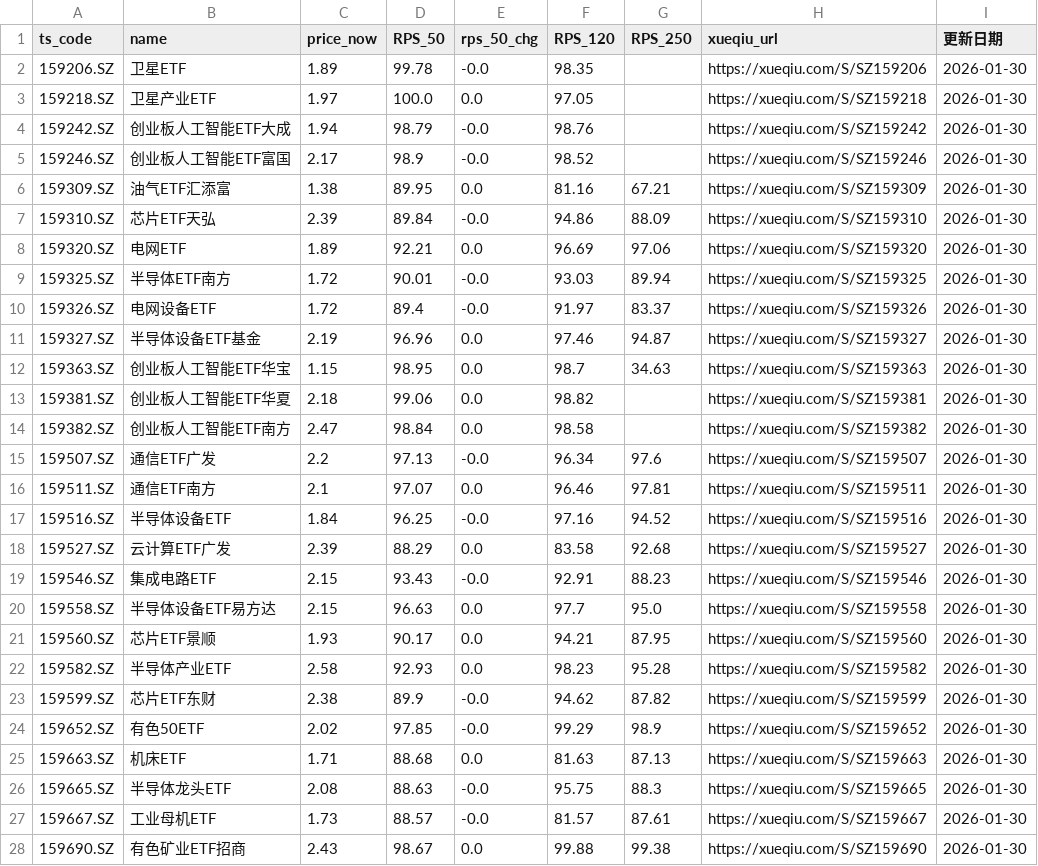
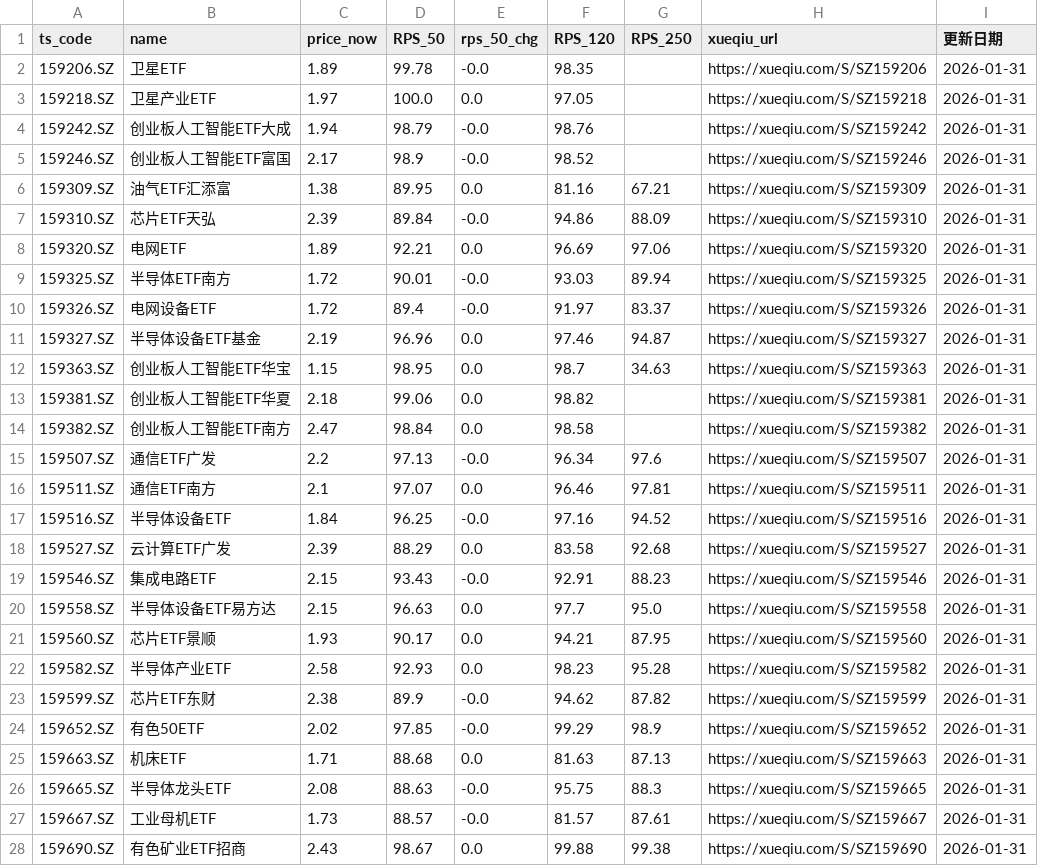
Before and after one commit to Chilamlam/chilam-club-web, a CSV file: data/strong_etfs.csv, drawn as a sheet; only a part is shown; the diff covers the shown part only.

```diff
--- a/data/strong_etfs.csv
+++ b/data/strong_etfs.csv
@@ -1,28 +1,28 @@
 ts_code,name,price_now,RPS_50,rps_50_chg,RPS_120,RPS_250,xueqiu_url,更新日期
-159206.SZ,卫星ETF,1.89,99.78,-0.0,98.35,,https://xueqiu.com/S/SZ159206,2026-01-30
-159218.SZ,卫星产业ETF,1.97,100.0,0.0,97.05,,https://xueqiu.com/S/SZ159218,2026-01-30
-159242.SZ,创业板人工智能ETF大成,1.94,98.79,-0.0,98.76,,https://xueqiu.com/S/SZ159242,2026-01-30
-159246.SZ,创业板人工智能ETF富国,2.17,98.9,-0.0,98.52,,https://xueqiu.com/S/SZ159246,2026-01-30
-159309.SZ,油气ETF汇添富,1.38,89.95,0.0,81.16,67.21,https://xueqiu.com/S/SZ159309,2026-01-30
-159310.SZ,芯片ETF天弘,2.39,89.84,-0.0,94.86,88.09,https://xueqiu.com/S/SZ159310,2026-01-30
-159320.SZ,电网ETF,1.89,92.21,0.0,96.69,97.06,https://xueqiu.com/S/SZ159320,2026-01-30
-159325.SZ,半导体ETF南方,1.72,90.01,-0.0,93.03,89.94,https://xueqiu.com/S/SZ159325,2026-01-30
-159326.SZ,电网设备ETF,1.72,89.4,-0.0,91.97,83.37,https://xueqiu.com/S/SZ159326,2026-01-30
-159327.SZ,半导体设备ETF基金,2.19,96.96,0.0,97.46,94.87,https://xueqiu.com/S/SZ159327,2026-01-30
-159363.SZ,创业板人工智能ETF华宝,1.15,98.95,0.0,98.7,34.63,https://xueqiu.com/S/SZ159363,2026-01-30
-159381.SZ,创业板人工智能ETF华夏,2.18,99.06,0.0,98.82,,https://xueqiu.com/S/SZ159381,2026-01-30
-159382.SZ,创业板人工智能ETF南方,2.47,98.84,0.0,98.58,,https://xueqiu.com/S/SZ159382,2026-01-30
-159507.SZ,通信ETF广发,2.2,97.13,-0.0,96.34,97.6,https://xueqiu.com/S/SZ159507,2026-01-30
-159511.SZ,通信ETF南方,2.1,97.07,0.0,96.46,97.81,https://xueqiu.com/S/SZ159511,2026-01-30
-159516.SZ,半导体设备ETF,1.84,96.25,-0.0,97.16,94.52,https://xueqiu.com/S/SZ159516,2026-01-30
-159527.SZ,云计算ETF广发,2.39,88.29,0.0,83.58,92.68,https://xueqiu.com/S/SZ159527,2026-01-30
-159546.SZ,集成电路ETF,2.15,93.43,-0.0,92.91,88.23,https://xueqiu.com/S/SZ159546,2026-01-30
-159558.SZ,半导体设备ETF易方达,2.15,96.63,0.0,97.7,95.0,https://xueqiu.com/S/SZ159558,2026-01-30
-159560.SZ,芯片ETF景顺,1.93,90.17,0.0,94.21,87.95,https://xueqiu.com/S/SZ159560,2026-01-30
-159582.SZ,半导体产业ETF,2.58,92.93,0.0,98.23,95.28,https://xueqiu.com/S/SZ159582,2026-01-30
-159599.SZ,芯片ETF东财,2.38,89.9,-0.0,94.62,87.82,https://xueqiu.com/S/SZ159599,2026-01-30
-159652.SZ,有色50ETF,2.02,97.85,-0.0,99.29,98.9,https://xueqiu.com/S/SZ159652,2026-01-30
-159663.SZ,机床ETF,1.71,88.68,0.0,81.63,87.13,https://xueqiu.com/S/SZ159663,2026-01-30
-159665.SZ,半导体龙头ETF,2.08,88.63,-0.0,95.75,88.3,https://xueqiu.com/S/SZ159665,2026-01-30
-159667.SZ,工业母机ETF,1.73,88.57,-0.0,81.57,87.61,https://xueqiu.com/S/SZ159667,2026-01-30
-159690.SZ,有色矿业ETF招商,2.43,98.67,0.0,99.88,99.38,https://xueqiu.com/S/SZ159690,2026-01-30
+159206.SZ,卫星ETF,1.89,99.78,-0.0,98.35,,https://xueqiu.com/S/SZ159206,2026-01-31
+159218.SZ,卫星产业ETF,1.97,100.0,0.0,97.05,,https://xueqiu.com/S/SZ159218,2026-01-31
+159242.SZ,创业板人工智能ETF大成,1.94,98.79,-0.0,98.76,,https://xueqiu.com/S/SZ159242,2026-01-31
+159246.SZ,创业板人工智能ETF富国,2.17,98.9,-0.0,98.52,,https://xueqiu.com/S/SZ159246,2026-01-31
+159309.SZ,油气ETF汇添富,1.38,89.95,0.0,81.16,67.21,https://xueqiu.com/S/SZ159309,2026-01-31
+159310.SZ,芯片ETF天弘,2.39,89.84,-0.0,94.86,88.09,https://xueqiu.com/S/SZ159310,2026-01-31
+159320.SZ,电网ETF,1.89,92.21,0.0,96.69,97.06,https://xueqiu.com/S/SZ159320,2026-01-31
+159325.SZ,半导体ETF南方,1.72,90.01,-0.0,93.03,89.94,https://xueqiu.com/S/SZ159325,2026-01-31
+159326.SZ,电网设备ETF,1.72,89.4,-0.0,91.97,83.37,https://xueqiu.com/S/SZ159326,2026-01-31
+159327.SZ,半导体设备ETF基金,2.19,96.96,0.0,97.46,94.87,https://xueqiu.com/S/SZ159327,2026-01-31
+159363.SZ,创业板人工智能ETF华宝,1.15,98.95,0.0,98.7,34.63,https://xueqiu.com/S/SZ159363,2026-01-31
+159381.SZ,创业板人工智能ETF华夏,2.18,99.06,0.0,98.82,,https://xueqiu.com/S/SZ159381,2026-01-31
+159382.SZ,创业板人工智能ETF南方,2.47,98.84,0.0,98.58,,https://xueqiu.com/S/SZ159382,2026-01-31
+159507.SZ,通信ETF广发,2.2,97.13,-0.0,96.34,97.6,https://xueqiu.com/S/SZ159507,2026-01-31
+159511.SZ,通信ETF南方,2.1,97.07,0.0,96.46,97.81,https://xueqiu.com/S/SZ159511,2026-01-31
+159516.SZ,半导体设备ETF,1.84,96.25,-0.0,97.16,94.52,https://xueqiu.com/S/SZ159516,2026-01-31
+159527.SZ,云计算ETF广发,2.39,88.29,0.0,83.58,92.68,https://xueqiu.com/S/SZ159527,2026-01-31
+159546.SZ,集成电路ETF,2.15,93.43,-0.0,92.91,88.23,https://xueqiu.com/S/SZ159546,2026-01-31
+159558.SZ,半导体设备ETF易方达,2.15,96.63,0.0,97.7,95.0,https://xueqiu.com/S/SZ159558,2026-01-31
+159560.SZ,芯片ETF景顺,1.93,90.17,0.0,94.21,87.95,https://xueqiu.com/S/SZ159560,2026-01-31
+159582.SZ,半导体产业ETF,2.58,92.93,0.0,98.23,95.28,https://xueqiu.com/S/SZ159582,2026-01-31
+159599.SZ,芯片ETF东财,2.38,89.9,-0.0,94.62,87.82,https://xueqiu.com/S/SZ159599,2026-01-31
+159652.SZ,有色50ETF,2.02,97.85,-0.0,99.29,98.9,https://xueqiu.com/S/SZ159652,2026-01-31
+159663.SZ,机床ETF,1.71,88.68,0.0,81.63,87.13,https://xueqiu.com/S/SZ159663,2026-01-31
+159665.SZ,半导体龙头ETF,2.08,88.63,-0.0,95.75,88.3,https://xueqiu.com/S/SZ159665,2026-01-31
+159667.SZ,工业母机ETF,1.73,88.57,-0.0,81.57,87.61,https://xueqiu.com/S/SZ159667,2026-01-31
+159690.SZ,有色矿业ETF招商,2.43,98.67,0.0,99.88,99.38,https://xueqiu.com/S/SZ159690,2026-01-31
```
Also changed, not shown: 110 edited cells elsewhere in this file, data/strong_stocks.csv.
